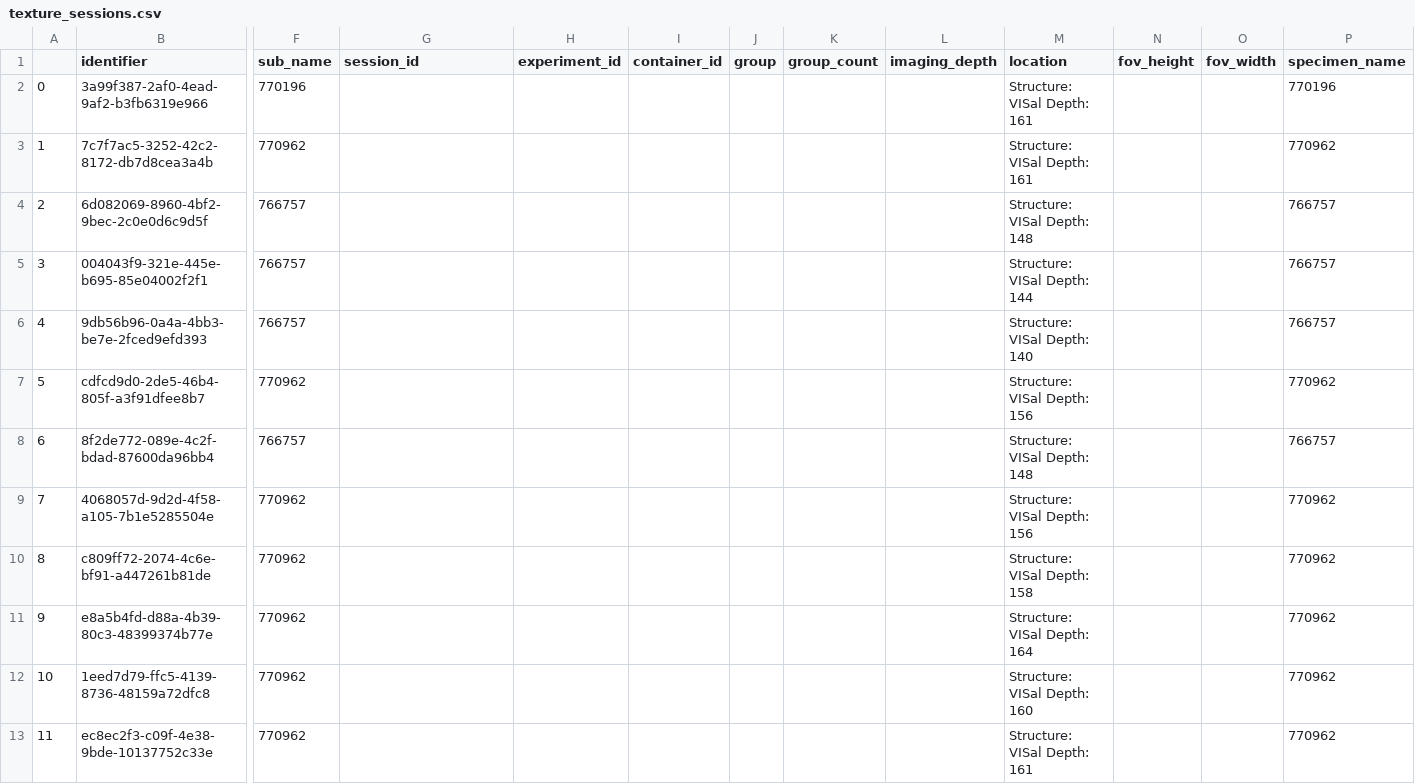
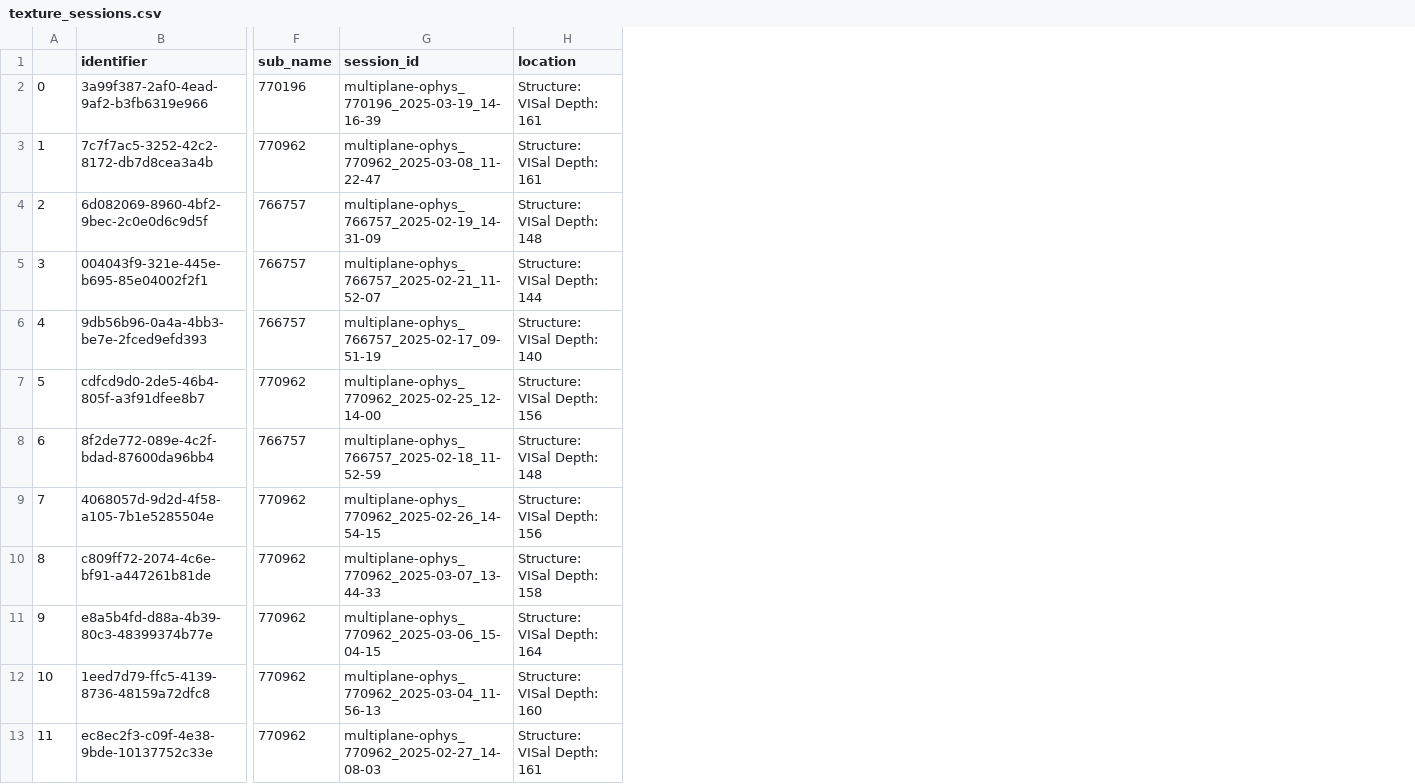
Before and after one commit to AllenInstitute/openscope_databook, a CSV file: data/texture_sessions.csv, drawn as a sheet; only a part is shown, gaps mark what is left out; the diff covers the shown part only; the diff names each change by its address in the sheet, - before the commit and + after, or states it on an @@ line.

Commit message:
finalize notebooks and metadata table

```diff
--- a/data/texture_sessions.csv
+++ b/data/texture_sessions.csv
-column H (experiment_id), empty
-column I (container_id), empty
-column J (group), empty
-column K (group_count), empty
-column L (imaging_depth), empty
-column N (fov_height), empty
-column O (fov_width), empty
-column P (specimen_name), rows 2-13: 770196 | 770962 | 766757 | 766757 | 766757 | 770962 | 766757 | 770962 | 770962 | 770962 | 770962 | 770962
-G2 (session_id): (empty)
+G2 (session_id): multiplane-ophys_770196_2025-03-19_14-16-39
-G3 (session_id): (empty)
+G3 (session_id): multiplane-ophys_770962_2025-03-08_11-22-47
-G4 (session_id): (empty)
+G4 (session_id): multiplane-ophys_766757_2025-02-19_14-31-09
-G5 (session_id): (empty)
+G5 (session_id): multiplane-ophys_766757_2025-02-21_11-52-07
-G6 (session_id): (empty)
+G6 (session_id): multiplane-ophys_766757_2025-02-17_09-51-19
-G7 (session_id): (empty)
+G7 (session_id): multiplane-ophys_770962_2025-02-25_12-14-00
-G8 (session_id): (empty)
+G8 (session_id): multiplane-ophys_766757_2025-02-18_11-52-59
-G9 (session_id): (empty)
+G9 (session_id): multiplane-ophys_770962_2025-02-26_14-54-15
-G10 (session_id): (empty)
+G10 (session_id): multiplane-ophys_770962_2025-03-07_13-44-33
-G11 (session_id): (empty)
+G11 (session_id): multiplane-ophys_770962_2025-03-06_15-04-15
-G12 (session_id): (empty)
+G12 (session_id): multiplane-ophys_770962_2025-03-04_11-56-13
-G13 (session_id): (empty)
+G13 (session_id): multiplane-ophys_770962_2025-02-27_14-08-03
```
Also changed, not shown: 132 edited cells elsewhere in this file, data/psycode_sessions.csv, 5 other files.
